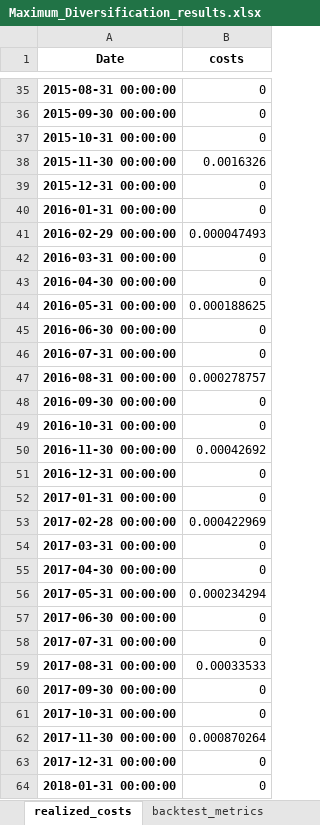
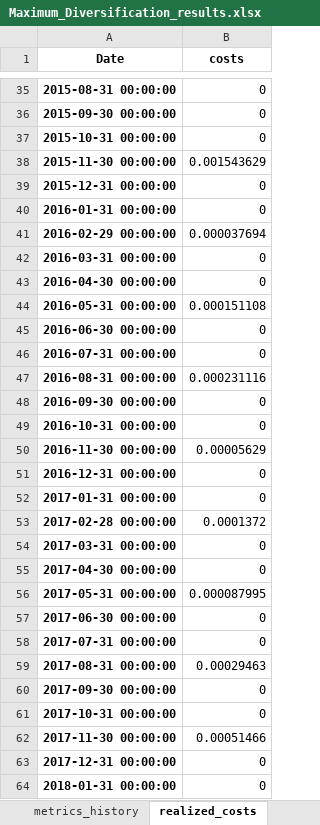
Before and after one commit to Codes-Dennis-Jung/Portfolio_Optimization, an Excel workbook: Maximum_Diversification_results.xlsx, sheet realized_costs, drawn as a sheet; only a part is shown, gaps mark what is left out; values as stored, in another font and other column widths than the file's, no borders; the diff covers the shown part only; the diff names each change by its address in the sheet, - before the commit and + after, or states it on an @@ line.

```diff
--- a/Maximum_Diversification_results.xlsx (sheet realized_costs)
+++ b/Maximum_Diversification_results.xlsx (sheet realized_costs)
-B38 (costs): 0.0016326
+B38 (costs): 0.001543629
-B41 (costs): 0.000047493
+B41 (costs): 0.000037694
-B44 (costs): 0.000188625
+B44 (costs): 0.000151108
-B47 (costs): 0.000278757
+B47 (costs): 0.000231116
-B50 (costs): 0.00042692
+B50 (costs): 0.00005629
-B53 (costs): 0.000422969
+B53 (costs): 0.0001372
-B56 (costs): 0.000234294
+B56 (costs): 0.000087995
-B59 (costs): 0.00033533
+B59 (costs): 0.00029463
-B62 (costs): 0.000870264
+B62 (costs): 0.00051466
```
Also changed, not shown: 28 edited cells elsewhere in this sheet, sheet weights, sheet metrics_history, sheet returns, sheet backtest_metrics, other sheet tabs, Garlappi_Robust_results.xlsx, Mean_Variance_results.xlsx, 3 other files.
